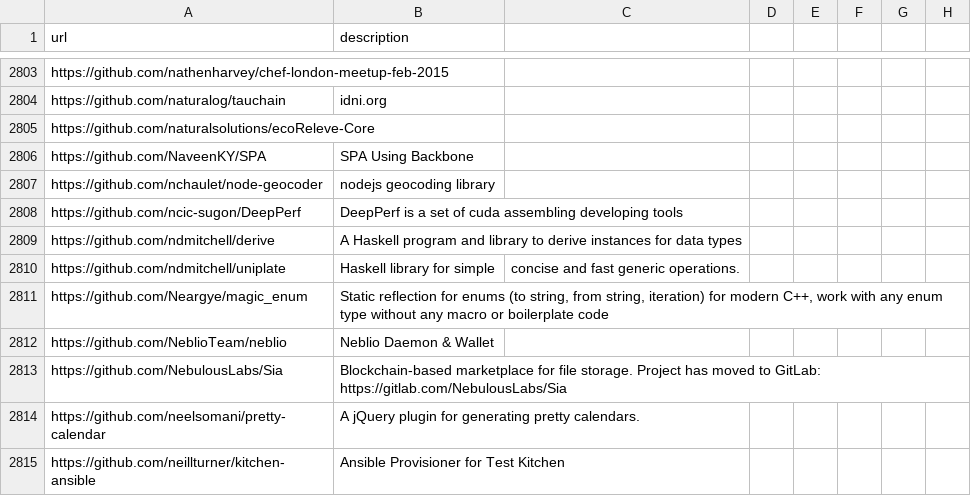
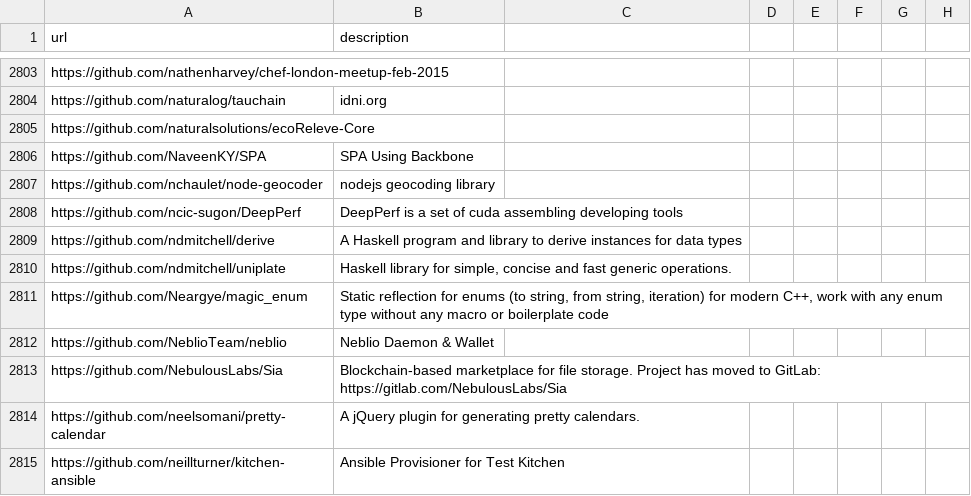
Before and after one commit to meta-introspector/time, a CSV file: 2024/05/26/stars.csv, drawn as a sheet; only a part is shown, gaps mark what is left out; the diff names each change by its address in the sheet, - before the commit and + after, or states it on an @@ line.

```diff
--- a/2024/05/26/stars.csv
+++ b/2024/05/26/stars.csv
-B2810 (description): Haskell library for simple
+B2810 (description): Haskell library for simple, concise and fast generic operations.
-C2810: concise and fast generic operations.
+C2810: (empty)
```
